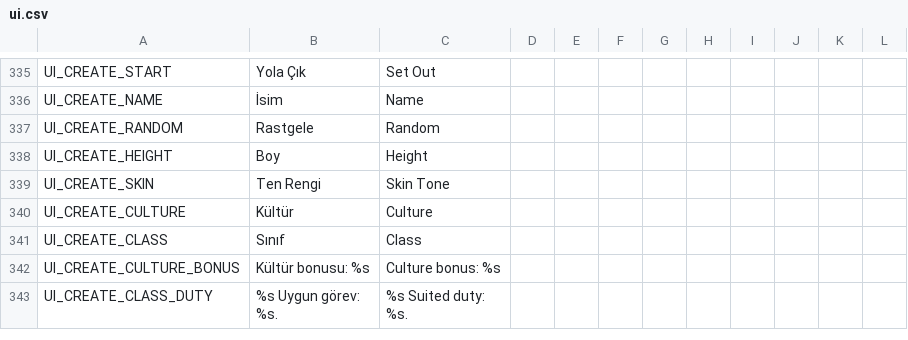
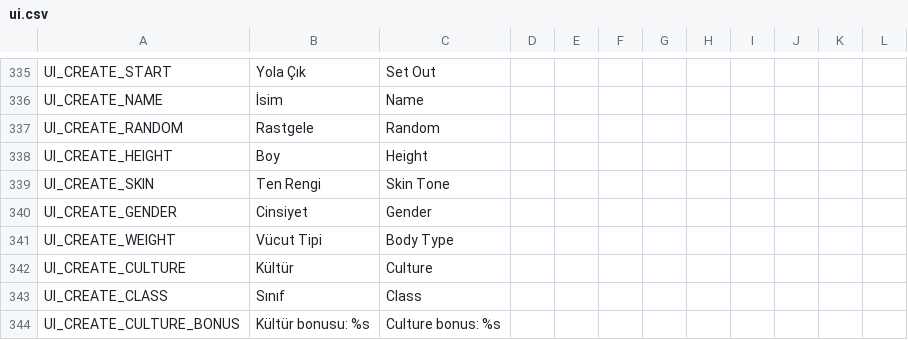
Before and after one commit to ulubatuhan/wayborne, a CSV file: data/locale/ui.csv, drawn as a sheet; only a part is shown, gaps mark what is left out; the shorter side is filled out with more unchanged rows.

```diff
--- a/data/locale/ui.csv
+++ b/data/locale/ui.csv
@@ -339,2 +339,4 @@
 "UI_CREATE_SKIN","Ten Rengi","Skin Tone","","","","","","","","",""
+"UI_CREATE_GENDER","Cinsiyet","Gender","","","","","","","","",""
+"UI_CREATE_WEIGHT","Vücut Tipi","Body Type","","","","","","","","",""
 "UI_CREATE_CULTURE","Kültür","Culture","","","","","","","","",""
```
Also changed, not shown: data/locale/game.csv, 15 other files.
